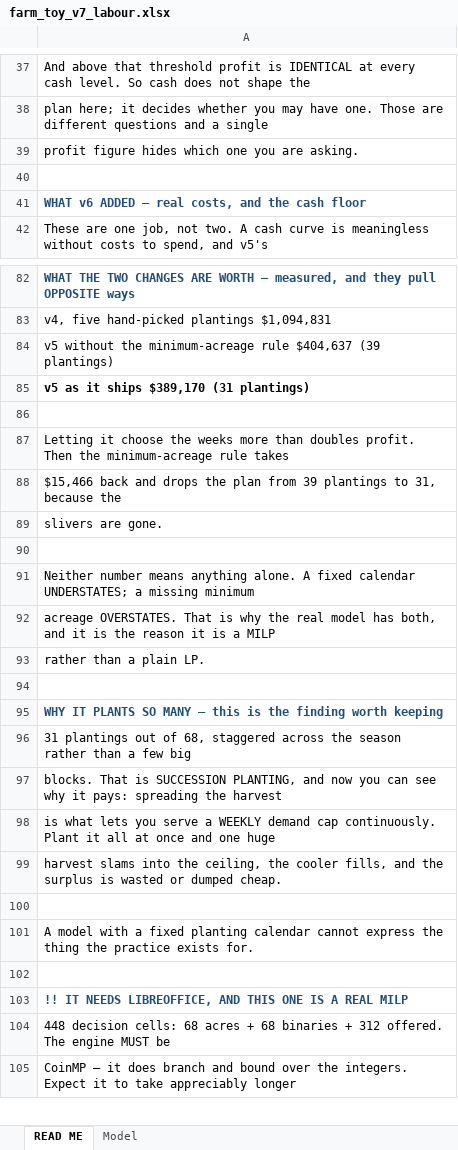
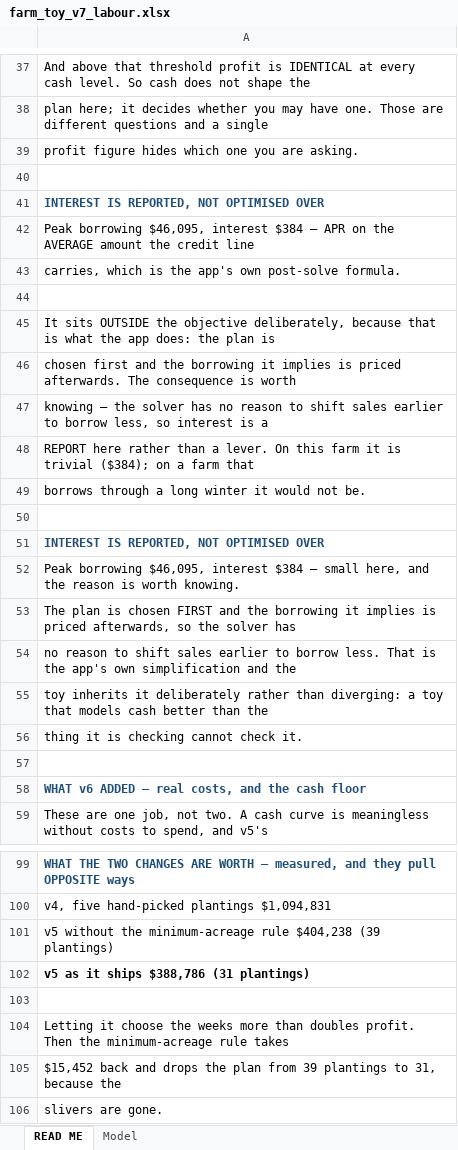
Before and after one commit to GregNica/crop-mix-optimizer, an Excel workbook: toy_models/farm_toy_v7_labour.xlsx, sheet READ ME, drawn as a sheet; only a part is shown, gaps mark what is left out; the shorter side is filled out with more unchanged rows; values as stored, in another font and other column widths than the file's, no borders; addresses are those after the commit; the diff covers the shown part only; the diff names each change by its address in the sheet, - before the commit and + after, or states it on an @@ line.

```diff
--- a/toy_models/farm_toy_v7_labour.xlsx (sheet READ ME)
+++ b/toy_models/farm_toy_v7_labour.xlsx (sheet READ ME)
+row 40: (empty)
+row 41: INTEREST IS REPORTED, NOT OPTIMISED OVER
+row 42: Peak borrowing $46,095, interest $384 — APR on the AVERAGE amount the credit line
+row 43: carries, which is the app's own post-solve formula.
+row 44: (empty)
+row 45: It sits OUTSIDE the objective deliberately, because that is what the app does: the plan is
+row 46: chosen first and the borrowing it implies is priced afterwards. The consequence is worth
+row 47: knowing — the solver has no reason to shift sales earlier to borrow less, so interest is a
+row 48: REPORT here rather than a lever. On this farm it is trivial ($384); on a farm that
+row 49: borrows through a long winter it would not be.
+row 50: (empty)
+row 51: INTEREST IS REPORTED, NOT OPTIMISED OVER
+row 52: Peak borrowing $46,095, interest $384 — small here, and the reason is worth knowing.
+row 53: The plan is chosen FIRST and the borrowing it implies is priced afterwards, so the solver has
+row 54: no reason to shift sales earlier to borrow less. That is the app's own simplification and the
+row 55: toy inherits it deliberately rather than diverging: a toy that models cash better than the
+row 56: thing it is checking cannot check it.
-A101: …minimum-acreage rule $404,637 (39 plantings)
+A101: …minimum-acreage rule $404,238 (39 plantings)
-A102: v5 as it ships $389,170 (31 plantings)
+A102: v5 as it ships $388,786 (31 plantings)
-A105: $15,466 back and…
+A105: $15,452 back and…
```
Also changed, not shown: 3 added rows and 8 edited cells elsewhere in this sheet, sheet Model, 3 other files.
